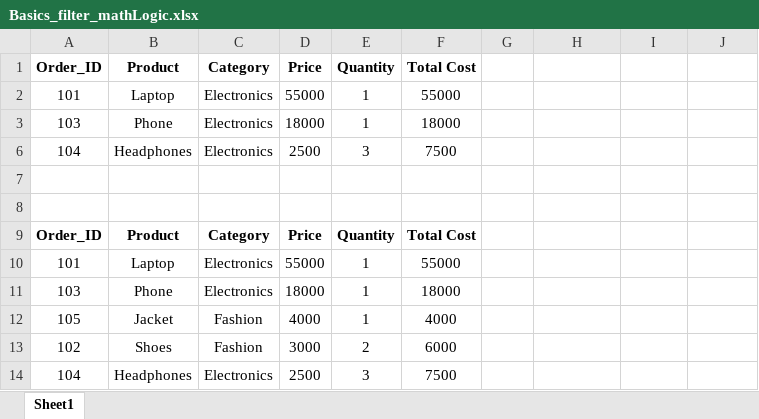
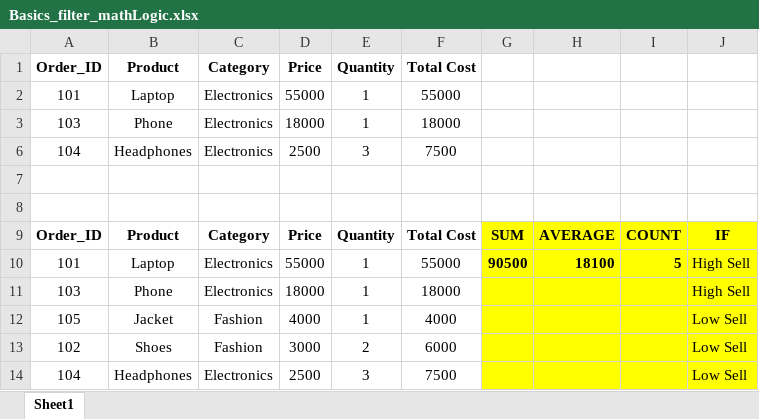
Before and after one commit to Kunal7063/90_Day_Data_Analytics, an Excel workbook: Day-04-Excel-Basics/Basics_filter_mathLogic.xlsx, sheet Sheet1, drawn as a sheet; values as stored, in another font and other column widths than the file's, no borders; the diff names each change by its address in the sheet, - before the commit and + after, or states it on an @@ line.

Commit message:
Day-05-Excel-Functions, Day-06-Data-Cleaning

```diff
--- a/Day-04-Excel-Basics/Basics_filter_mathLogic.xlsx (sheet Sheet1)
+++ b/Day-04-Excel-Basics/Basics_filter_mathLogic.xlsx (sheet Sheet1)
-G9: (empty)
+G9: SUM
-G9:J14 fill: none
+G9:J14 fill: #FFFF00
-H9: (empty)
+H9: AVERAGE
-I9: (empty)
+I9: COUNT
-J9: (empty)
+J9: IF
-G10: (empty)
+G10: 90500
-H10: (empty)
+H10: 18100
-I10: (empty)
+I10: 5
-J10:J11: (empty)
+J10:J11: High Sell
-J12:J14: (empty)
+J12:J14: Low Sell
```
Also changed, not shown: 4 other files.
